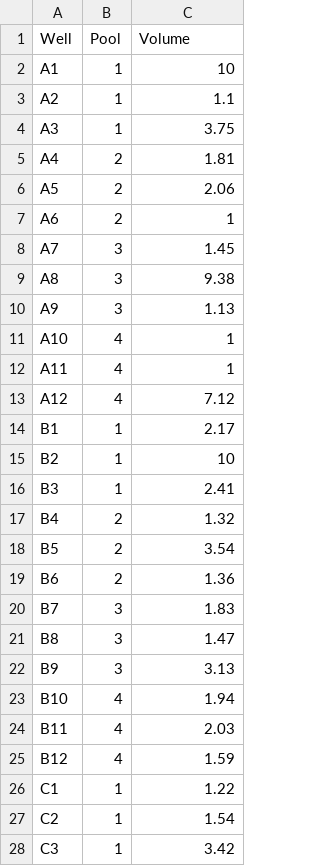
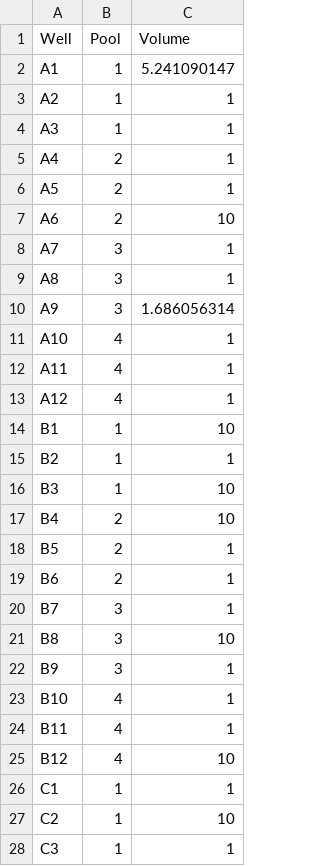
Before and after one commit to anttonalberdi/EvoGenOT, a CSV file: Amplicon_pooling/amplicon_pooling_v1_map.csv, drawn as a sheet; only a part is shown; the diff covers the shown part only.

Commit message:
Pooling manual

```diff
--- a/Amplicon_pooling/amplicon_pooling_v1_map.csv
+++ b/Amplicon_pooling/amplicon_pooling_v1_map.csv
@@ -1,28 +1,28 @@
 Well,Pool,Volume
-A1,1,10
-A2,1,1.1
-A3,1,3.75
-A4,2,1.81
-A5,2,2.06
-A6,2,1
-A7,3,1.45
-A8,3,9.38
-A9,3,1.13
+A1,1,5.241090147
+A2,1,1
+A3,1,1
+A4,2,1
+A5,2,1
+A6,2,10
+A7,3,1
+A8,3,1
+A9,3,1.686056314
 A10,4,1
 A11,4,1
-A12,4,7.12
-B1,1,2.17
-B2,1,10
-B3,1,2.41
-B4,2,1.32
-B5,2,3.54
-B6,2,1.36
-B7,3,1.83
-B8,3,1.47
-B9,3,3.13
-B10,4,1.94
-B11,4,2.03
-B12,4,1.59
-C1,1,1.22
-C2,1,1.54
-C3,1,3.42
+A12,4,1
+B1,1,10
+B2,1,1
+B3,1,10
+B4,2,10
+B5,2,1
+B6,2,1
+B7,3,1
+B8,3,10
+B9,3,1
+B10,4,1
+B11,4,1
+B12,4,10
+C1,1,1
+C2,1,10
+C3,1,1
```
Also changed, not shown: 62 edited cells elsewhere in this file, 1 other file.
